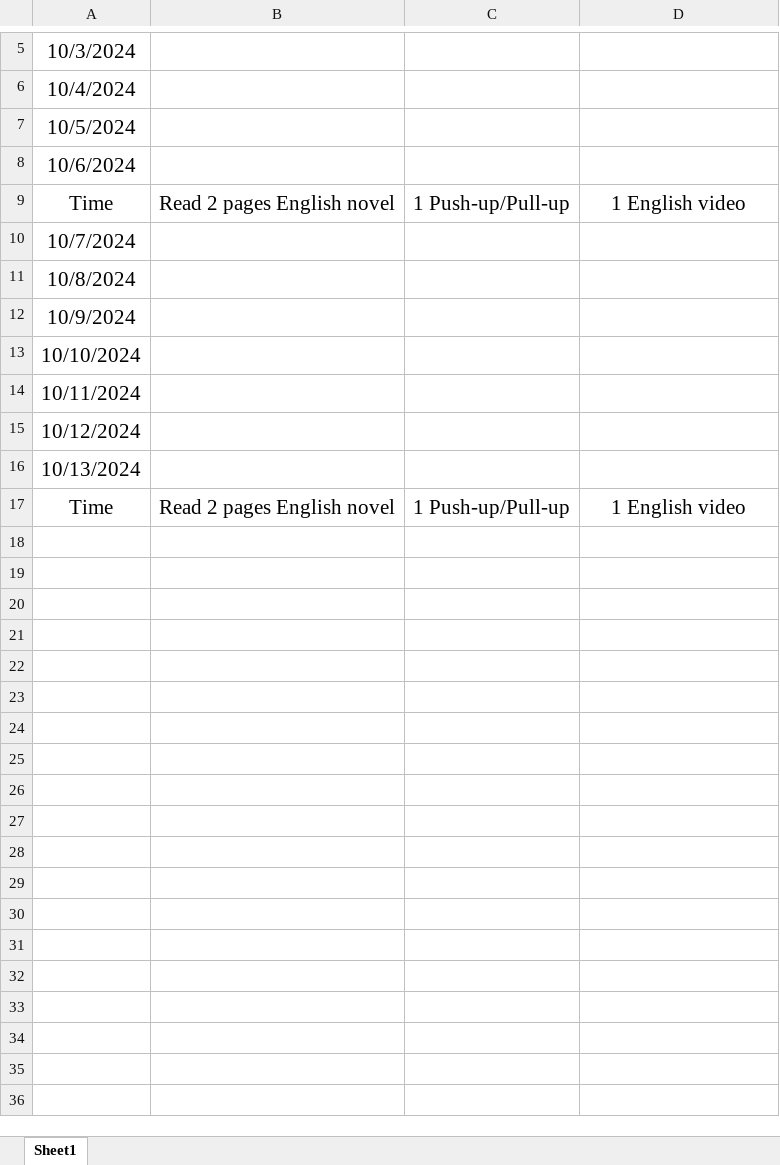
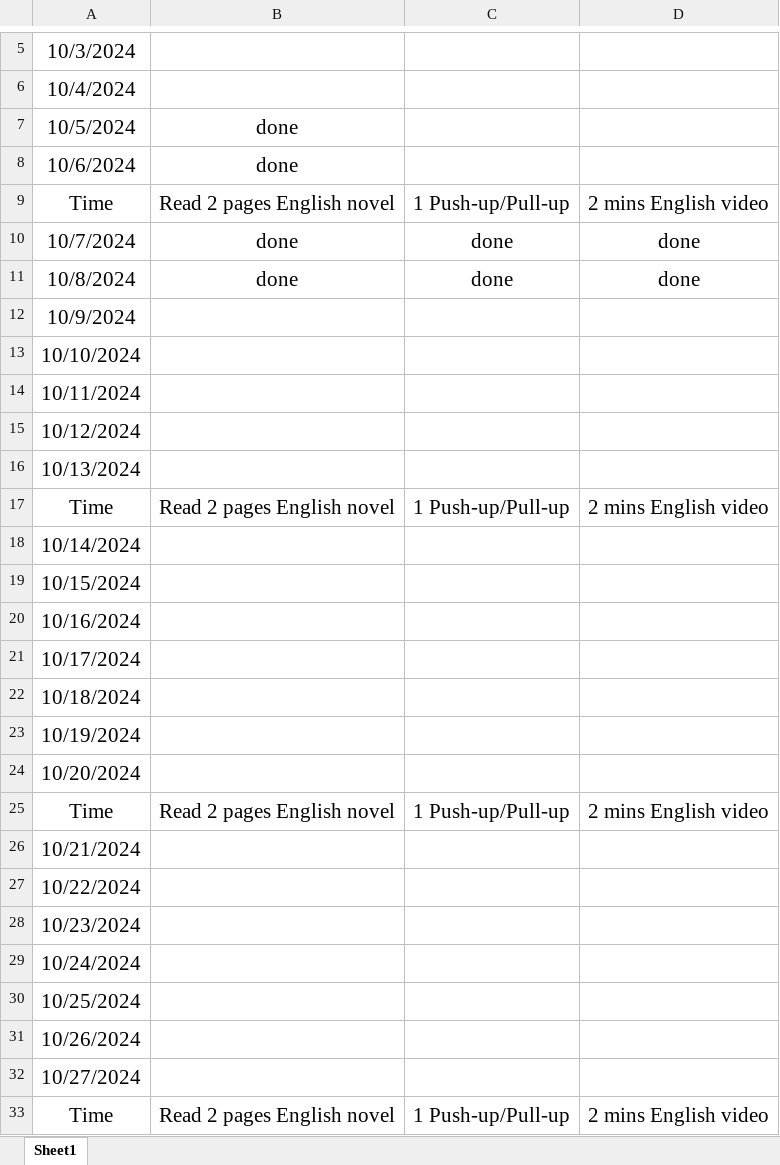
Before and after one commit to WGZ-W/minihabits, an Excel workbook: minihabits.xlsx, sheet Sheet1, drawn as a sheet; only a part is shown, gaps mark what is left out; values as stored, in another font and other column widths than the file's, no borders; removed rows and columns are numbered as before the commit, all else as after; the diff names each change by its address in the sheet, - before the commit and + after, or states it on an @@ line.

Commit message:
2024-10-08

```diff
--- a/minihabits.xlsx (sheet Sheet1)
+++ b/minihabits.xlsx (sheet Sheet1)
-B7:B8: (empty)
+B7:B8: done
-D9: 1 English video
+D9: 2 mins English video
-row 10: 10/7/2024
-row 11: 10/8/2024
+row 10: 10/7/2024 | done | done | done
+row 11: 10/8/2024 | done | done | done
-D17: 1 English video
+D17: 2 mins English video
+row 18: 10/14/2024
+row 19: 10/15/2024
+row 20: 10/16/2024
+row 21: 10/17/2024
+row 22: 10/18/2024
+row 23: 10/19/2024
+row 24: 10/20/2024
+row 25: Time | Read 2 pages English novel | 1 Push-up/Pull-up | 2 mins English video
+row 26: 10/21/2024
+row 27: 10/22/2024
+row 28: 10/23/2024
+row 29: 10/24/2024
+row 30: 10/25/2024
+row 31: 10/26/2024
+row 32: 10/27/2024
+row 33: Time | Read 2 pages English novel | 1 Push-up/Pull-up | 2 mins English video
```
